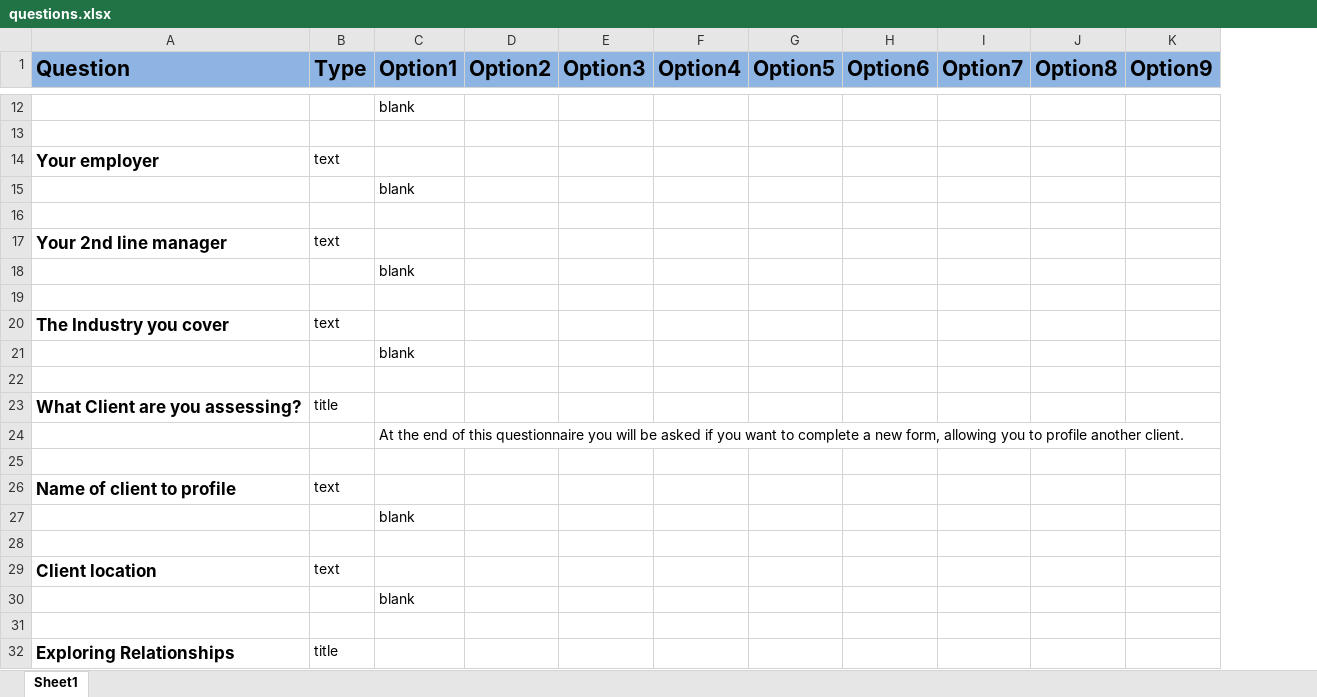
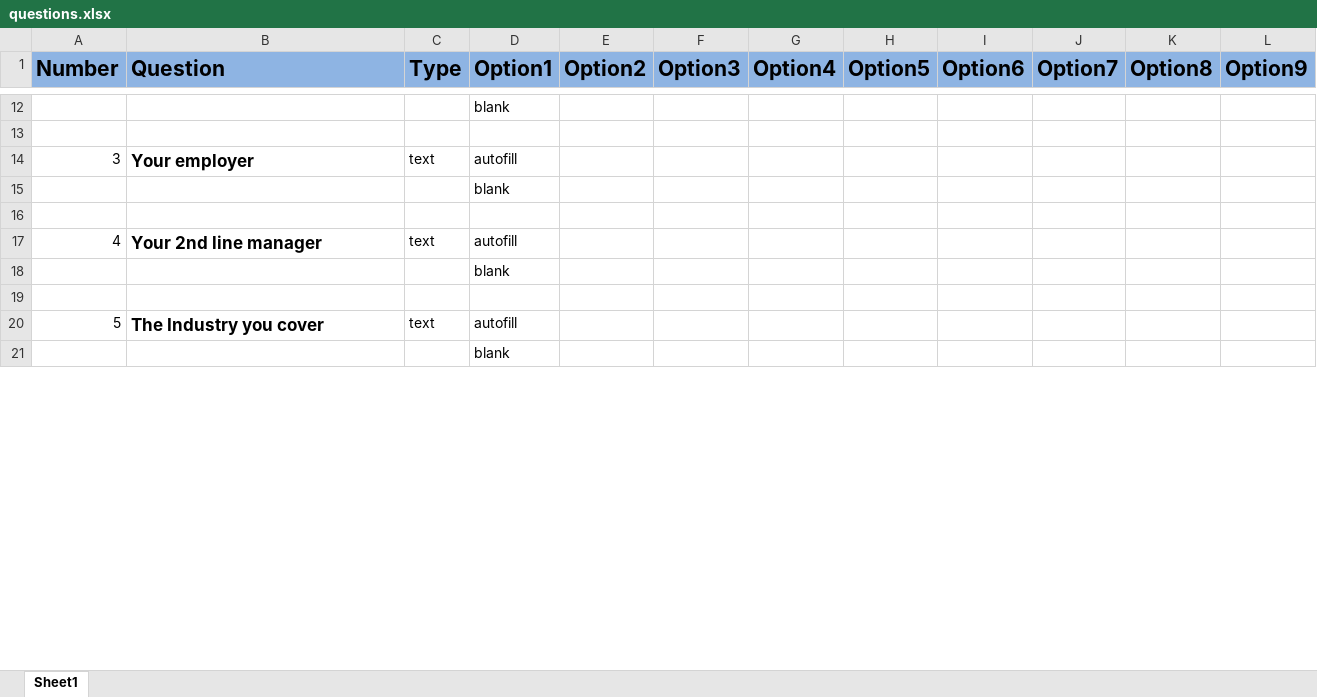
Before and after one commit to seddon-software/guy, an Excel workbook: Python/src/_Highlands/questions.xlsx, sheet Sheet1, drawn as a sheet; only a part is shown, gaps mark what is left out; values as stored, in another font and other column widths than the file's, no borders; removed rows and columns are numbered as before the commit, all else as after; the diff covers the shown part only; the diff names each change by its address in the sheet, - before the commit and + after, or states it on an @@ line.

Commit message:
working on chart data

```diff
--- a/Python/src/_Highlands/questions.xlsx (sheet Sheet1)
+++ b/Python/src/_Highlands/questions.xlsx (sheet Sheet1)
+column A (Number), rows 14-20: 3 |  |  | 4 |  |  | 5
-D14 (Option1): (empty)
+D14 (Option1): autofill
-D17 (Option1): (empty)
+D17 (Option1): autofill
-D20 (Option1): (empty)
+D20 (Option1): autofill
-row 22: (empty)
-row 23: What Client are you assessing? | title
-row 24:  |  | At the end of this questionnaire you will be asked if you want to complete a new form, allowing you to profile another client.
-row 25: (empty)
-row 26: Name of client to profile | text
-row 27:  |  | blank
-row 28: (empty)
-row 29: Client location | text
-row 30:  |  | blank
-row 31: (empty)
-row 32: Exploring Relationships | title
```
Also changed, not shown: 11 added rows, 51 removed rows, 10 moved rows and 3 edited cells elsewhere in this sheet, 7 other files.
